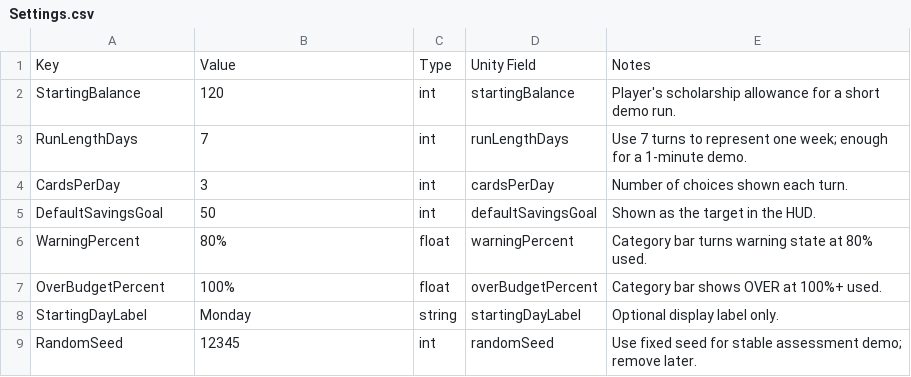
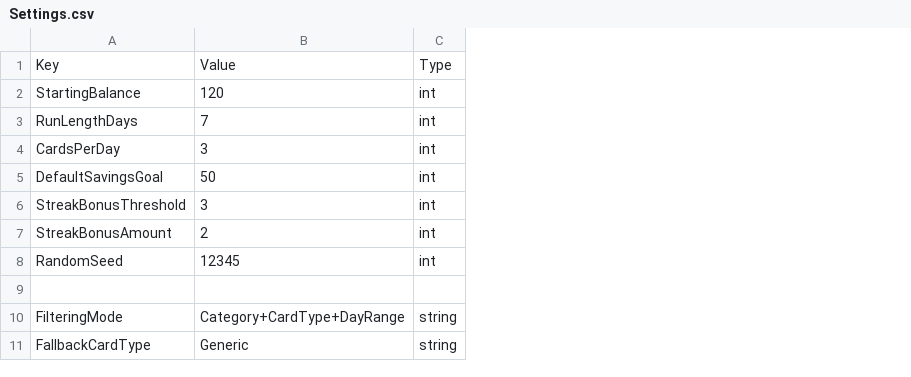
Before and after one commit to klivegoh/EndOfTheMonthGame, a CSV file: End Of The Month/Assets/Resources/Data/Settings.csv, drawn as a sheet; removed rows and columns are numbered as before the commit, all else as after; the diff names each change by its address in the sheet, - before the commit and + after, or states it on an @@ line.

```diff
--- a/End Of The Month/Assets/Resources/Data/Settings.csv
+++ b/End Of The Month/Assets/Resources/Data/Settings.csv
-column D, rows 1-5: Unity Field | startingBalance | runLengthDays | cardsPerDay | defaultSavingsGoal; row 9: randomSeed
-column E, rows 1-5: Notes | Player's scholarship allowance for a short demo run. | Use 7 turns to represent one week; enough for a 1-minute demo. | Number of choices shown each turn. | Shown as the target in the HUD.; row 9: Use fixed seed for stable assessment demo; remove later.
-row 6: WarningPercent | 80% | float | warningPercent | Category bar turns warning state at 80% used.
-row 7: OverBudgetPercent | 100% | float | overBudgetPercent | Category bar shows OVER at 100%+ used.
-row 8: StartingDayLabel | Monday | string | startingDayLabel | Optional display label only.
+row 6: StreakBonusThreshold | 3 | int
+row 7: StreakBonusAmount | 2 | int
+row 9: (empty)
+row 10: FilteringMode | Category+CardType+DayRange | string
+row 11: FallbackCardType | Generic | string
```
Also changed, not shown: 46 other files.
